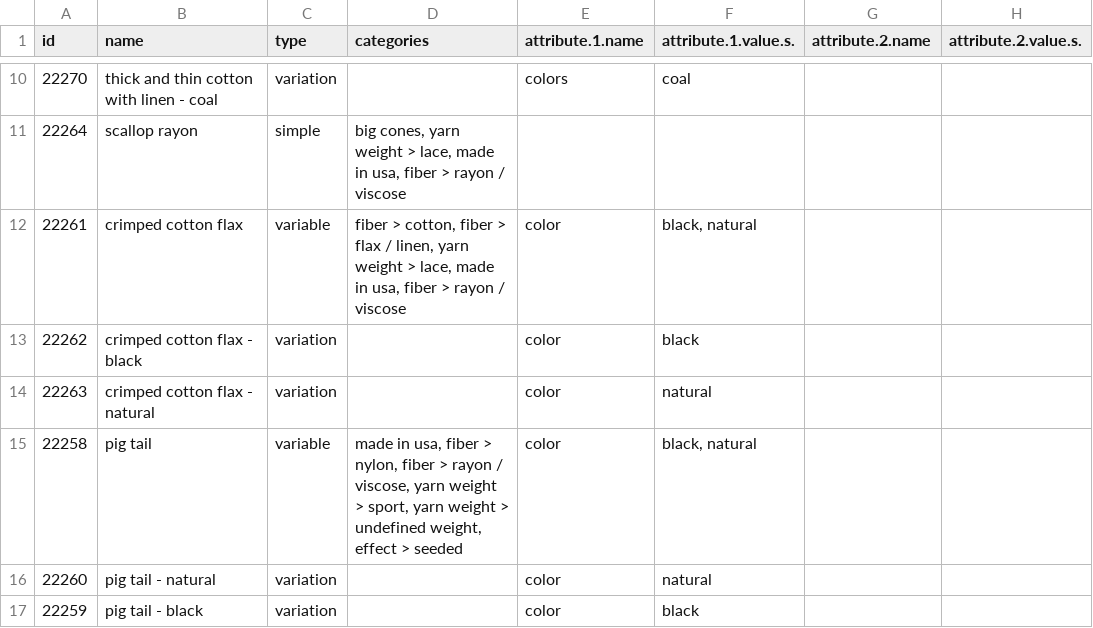
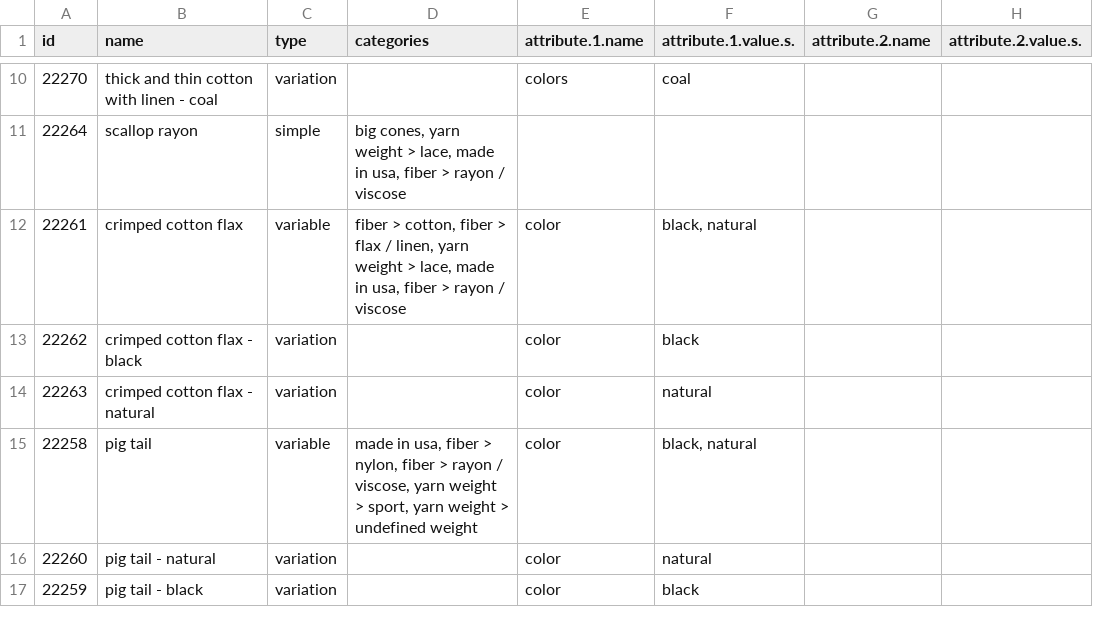
Before and after one commit to ejaraha/made-in-america-yarns, a CSV file: data/product_main.csv, drawn as a sheet; only a part is shown, gaps mark what is left out; the diff covers the shown part only.

```diff
--- a/data/product_main.csv
+++ b/data/product_main.csv
@@ -14,3 +14,3 @@
 22263,"crimped cotton flax - natural","variation","","color","natural","",""
-22258,"pig tail","variable","made in usa, fiber > nylon, fiber > rayon / viscose, yarn weight > sport, yarn weight > undefined weight, effect > seeded","color","black, natural","",""
+22258,"pig tail","variable","made in usa, fiber > nylon, fiber > rayon / viscose, yarn weight > sport, yarn weight > undefined weight","color","black, natural","",""
 22260,"pig tail - natural","variation","","color","natural","",""
```
Also changed, not shown: 8 edited cells elsewhere in this file, data/product_raw.csv, 8 other files.
